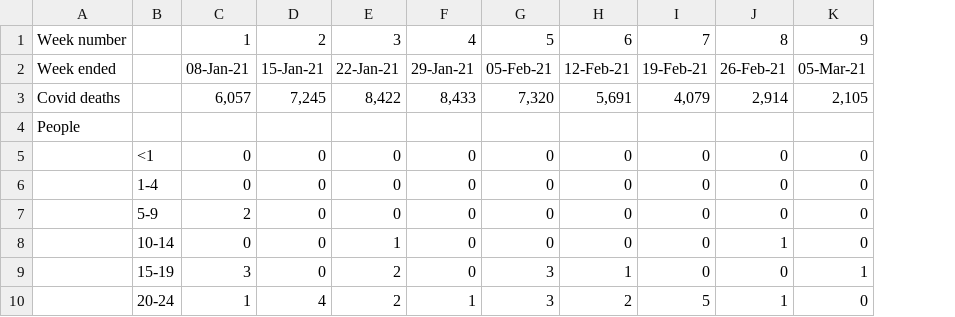
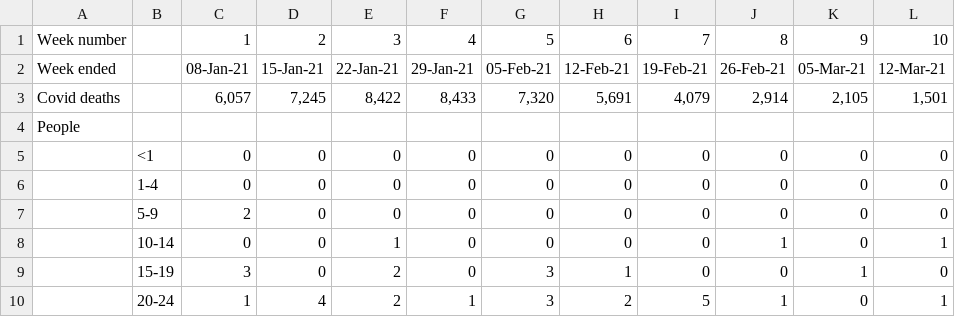
Before and after one commit to odileeds/covid-19, a TSV file: deaths/deaths-covid-2021.tsv, drawn as a sheet; only a part is shown; the diff names each change by its address in the sheet, - before the commit and + after, or states it on an @@ line.

```diff
--- a/deaths/deaths-covid-2021.tsv
+++ b/deaths/deaths-covid-2021.tsv
+column L, rows 1-10: 10 | 12-Mar-21 | 1,501 |  | 0 | 0 | 0 | 1 | 0 | 1
```
Also changed, not shown: deaths/deaths-all-2021.tsv, 9 other files.
